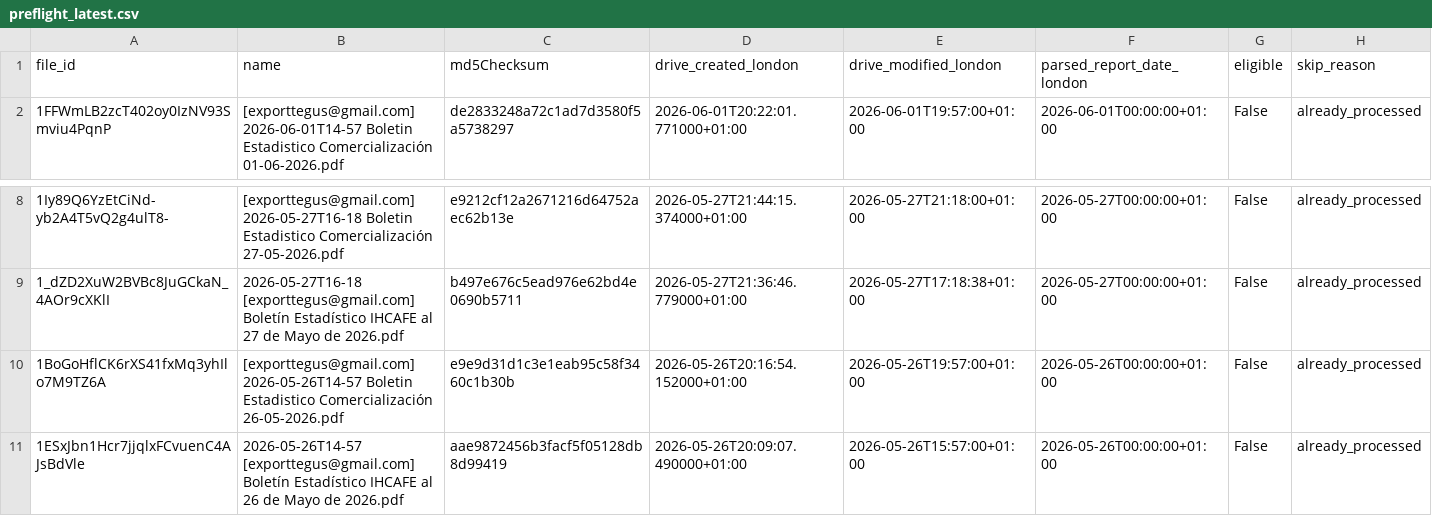
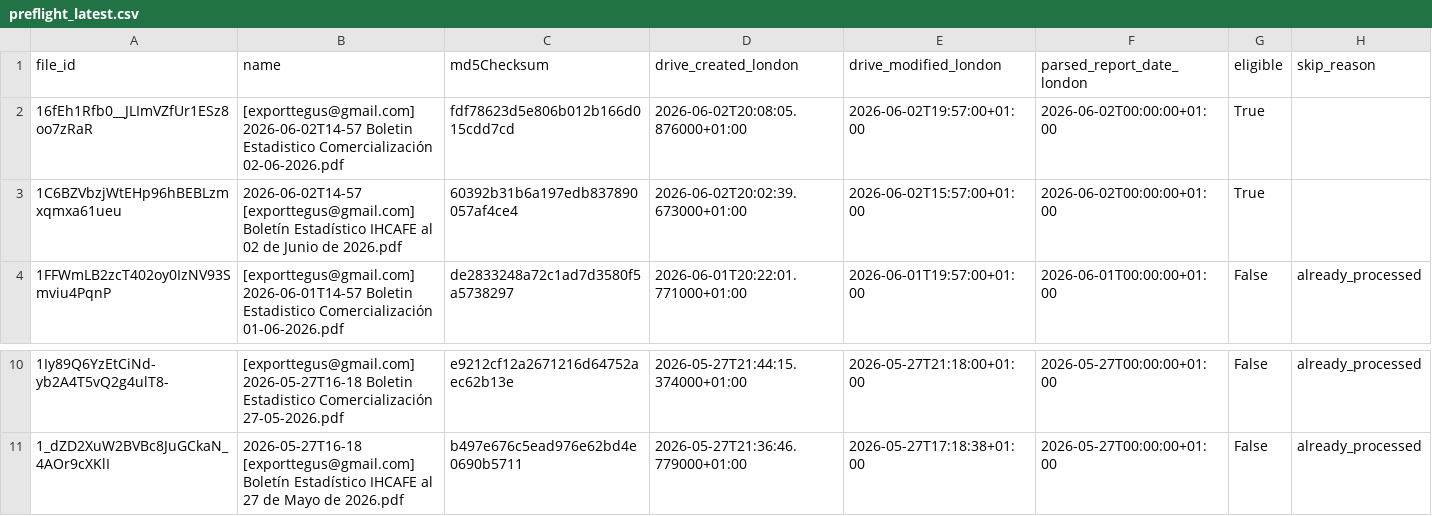
Before and after one commit to JuanDBeltranP/_r, a CSV file: outputs/latest/preflight_latest.csv, drawn as a sheet; only a part is shown, gaps mark what is left out; removed rows and columns are numbered as before the commit, all else as after; the diff names each change by its address in the sheet, - before the commit and + after, or states it on an @@ line.

```diff
--- a/outputs/latest/preflight_latest.csv
+++ b/outputs/latest/preflight_latest.csv
+row 2: 16fEh1Rfb0__JLImVZfUr1ESz8oo7zRaR | [exporttegus@gmail.com] 2026-06-02T14-57 Boletin Estadistico Comercialización 02-06-2026.pdf | fdf78623d5e806b012b166d015cdd7cd | 2026-06-02T20:08:05.876000+01:00 | 2026-06-02T19:57:00+01:00 | 2026-06-02T00:00:00+01:00 | True
+row 3: 1C6BZVbzjWtEHp96hBEBLzmxqmxa61ueu | 2026-06-02T14-57 [exporttegus@gmail.com] Boletín Estadístico IHCAFE al 02 de Junio de 2026.pdf | 60392b31b6a197edb837890057af4ce4 | 2026-06-02T20:02:39.673000+01:00 | 2026-06-02T15:57:00+01:00 | 2026-06-02T00:00:00+01:00 | True
-row 10: 1BoGoHflCK6rXS41fxMq3yhIlo7M9TZ6A | [exporttegus@gmail.com] 2026-05-26T14-57 Boletin Estadistico Comercialización 26-05-2026.pdf | e9e9d31d1c3e1eab95c58f3460c1b30b | 2026-05-26T20:16:54.152000+01:00 | 2026-05-26T19:57:00+01:00 | 2026-05-26T00:00:00+01:00 | False | already_processed
-row 11: 1ESxJbn1Hcr7jjqlxFCvuenC4AJsBdVle | 2026-05-26T14-57 [exporttegus@gmail.com] Boletín Estadístico IHCAFE al 26 de Mayo de 2026.pdf | aae9872456b3facf5f05128db8d99419 | 2026-05-26T20:09:07.490000+01:00 | 2026-05-26T15:57:00+01:00 | 2026-05-26T00:00:00+01:00 | False | already_processed
```
Also changed, not shown: outputs/historical/processed_files.csv, 3 other files.
